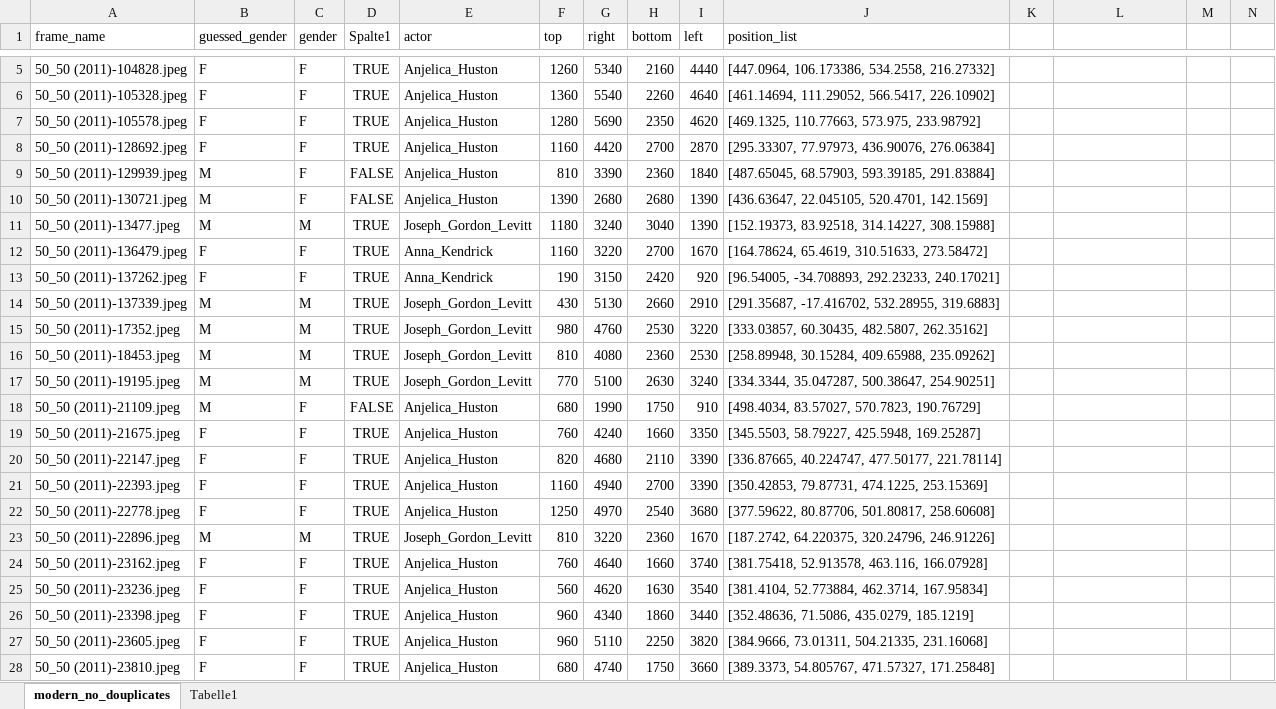
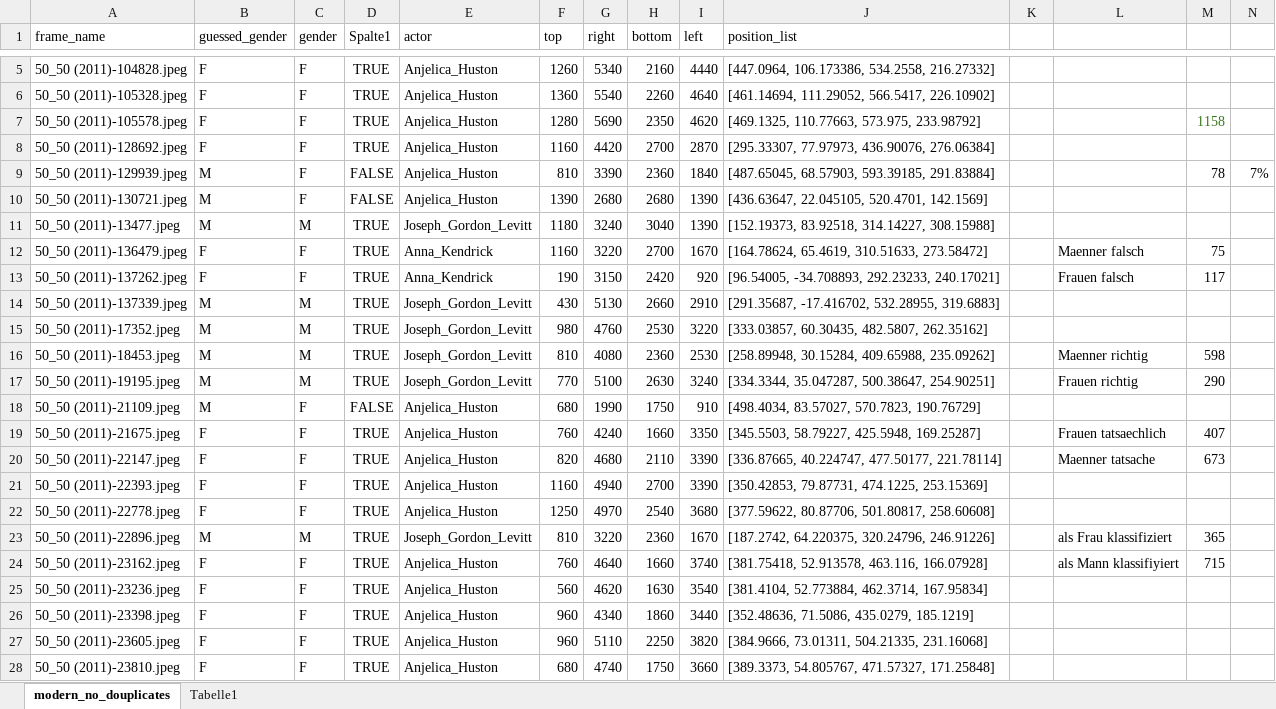
Before and after one commit to QueenBu/cultural_analytics_project, an Excel workbook: data/bestModern_results.xlsx, sheet modern_no_douplicates, drawn as a sheet; only a part is shown, gaps mark what is left out; values as stored, in another font and other column widths than the file's, no borders; conditional formats and table styles not drawn; the diff names each change by its address in the sheet, - before the commit and + after, or states it on an @@ line.

```diff
--- a/data/bestModern_results.xlsx (sheet modern_no_douplicates)
+++ b/data/bestModern_results.xlsx (sheet modern_no_douplicates)
-M7: (empty)
+M7: 1158
-M9: (empty)
+M9: 78
-N9: (empty)
+N9: 7%
-L12: (empty)
+L12: Maenner falsch
-M12: (empty)
+M12: 75
-L13: (empty)
+L13: Frauen falsch
-M13: (empty)
+M13: 117
-L16: (empty)
+L16: Maenner richtig
-M16: (empty)
+M16: 598
-L17: (empty)
+L17: Frauen richtig
-M17: (empty)
+M17: 290
-L19: (empty)
+L19: Frauen tatsaechlich
-M19: (empty)
+M19: 407
-L20: (empty)
+L20: Maenner tatsache
-M20: (empty)
+M20: 673
-L23: (empty)
+L23: als Frau klassifiziert
-M23: (empty)
+M23: 365
-L24: (empty)
+L24: als Mann klassifiyiert
-M24: (empty)
+M24: 715
```
Also changed, not shown: data/bestNS_results.xlsx, 1 other file.
